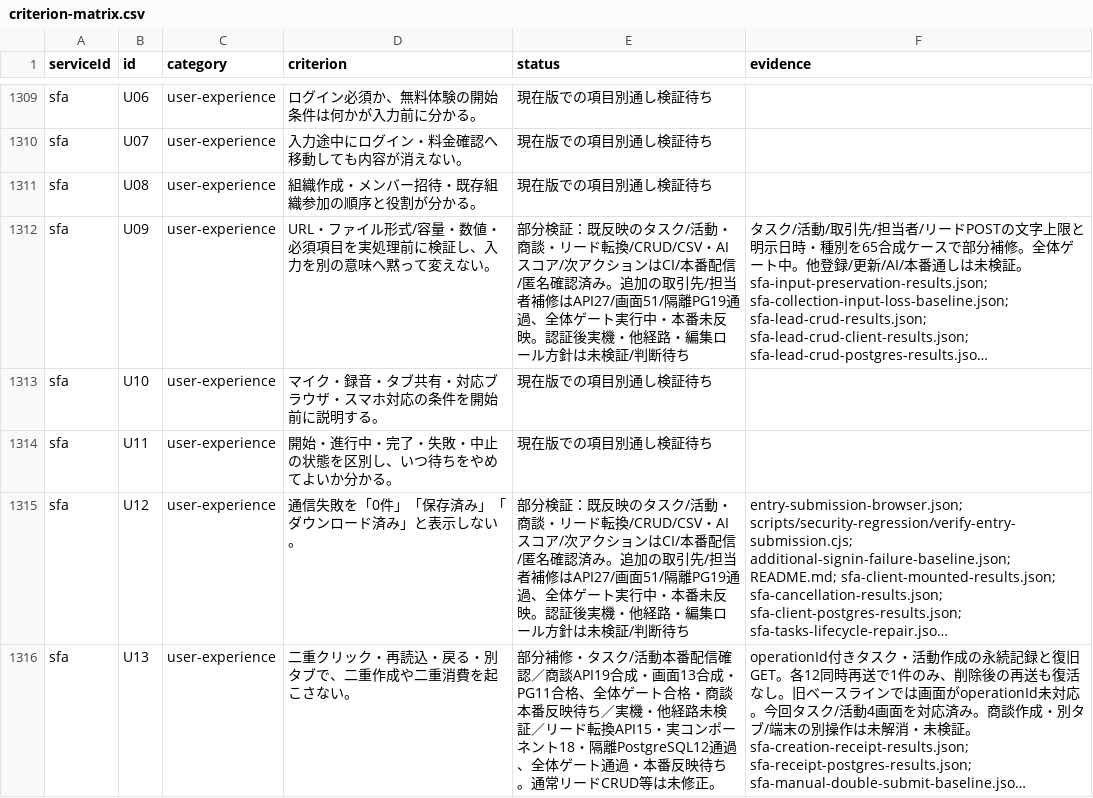
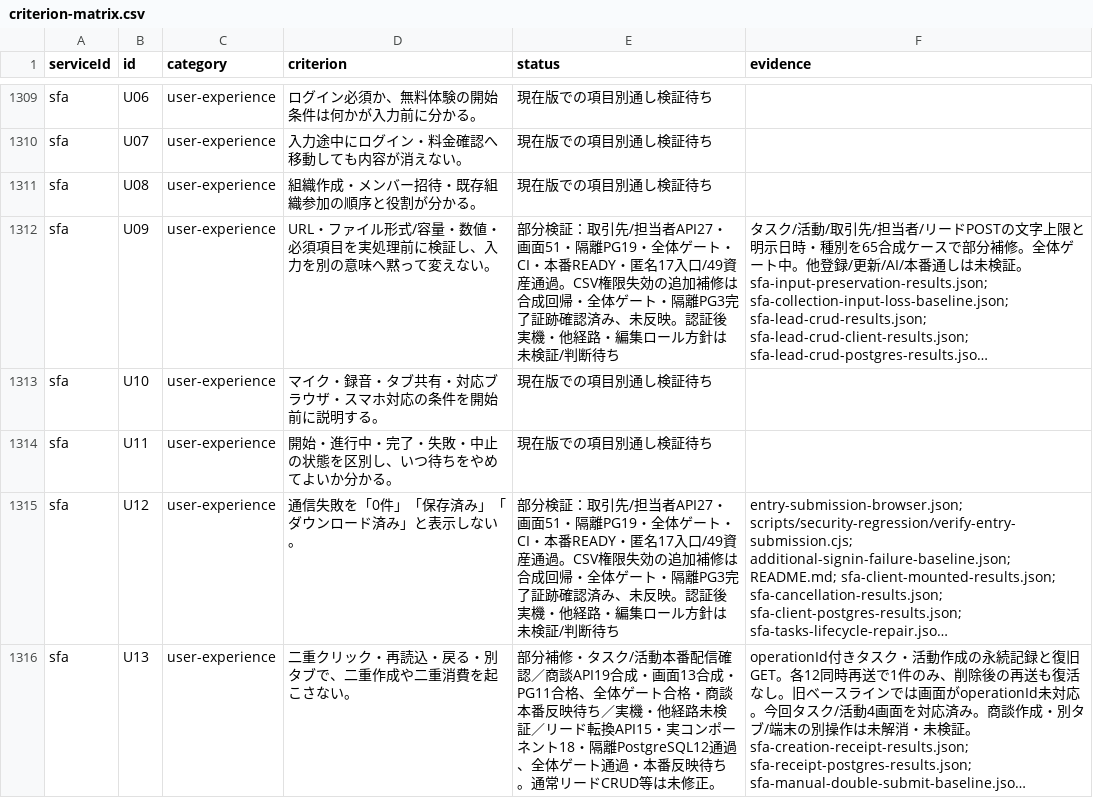
Before and after one commit to k-mitsumori-cmd/doya-ai, a CSV file: docs/audits/2026-10-06-all-services-recheck/criterion-matrix.csv, drawn as a sheet; only a part is shown, gaps mark what is left out; long unchanged cells end in …; the diff covers the shown part only; the diff names each change by its address in the sheet, - before the commit and + after, or states it on an @@ line.

```diff
--- a/docs/audits/2026-10-06-all-services-recheck/criterion-matrix.csv
+++ b/docs/audits/2026-10-06-all-services-recheck/criterion-matrix.csv
-E1312 (status): …分検証：既反映のタスク/活動・商談・リード転換/CRUD/CSV・AIスコア/次アクションはCI/本番配信/匿名確認済み。追加の取引先/担当者補修はAPI27/画面51/隔離PG19通過、全体ゲート実行中・本番未反映。…
+E1312 (status): …分検証：取引先/担当者API27・画面51・隔離PG19・全体ゲート・CI・本番READY・匿名17入口/49資産通過。CSV権限失効の追加補修は合成回帰・全体ゲート・隔離PG3完了証跡確認済み、未反映。…
-E1315 (status): …分検証：既反映のタスク/活動・商談・リード転換/CRUD/CSV・AIスコア/次アクションはCI/本番配信/匿名確認済み。追加の取引先/担当者補修はAPI27/画面51/隔離PG19通過、全体ゲート実行中・本番未反映。…
+E1315 (status): …分検証：取引先/担当者API27・画面51・隔離PG19・全体ゲート・CI・本番READY・匿名17入口/49資産通過。CSV権限失効の追加補修は合成回帰・全体ゲート・隔離PG3完了証跡確認済み、未反映。…
```
Also changed, not shown: 16 edited cells elsewhere in this file, 21 other files.
